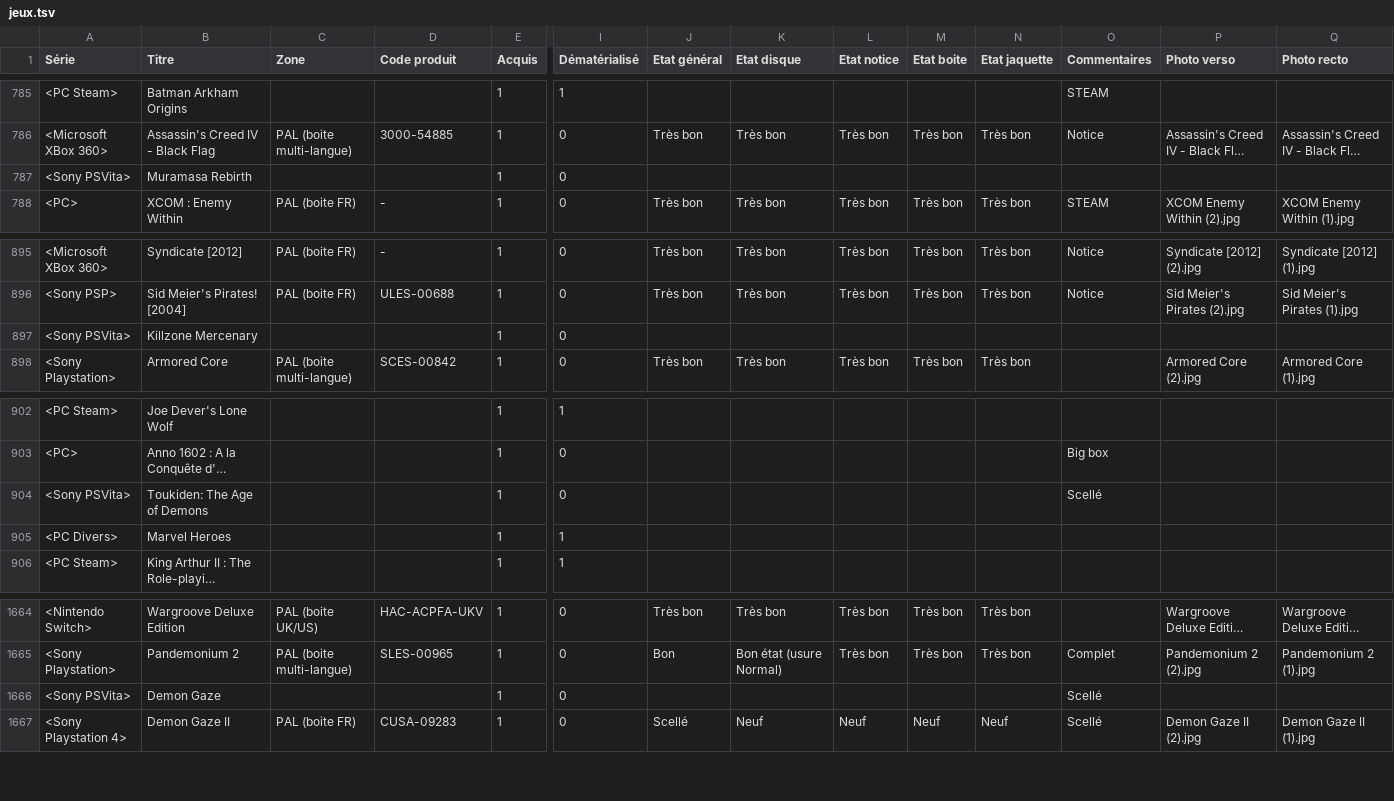
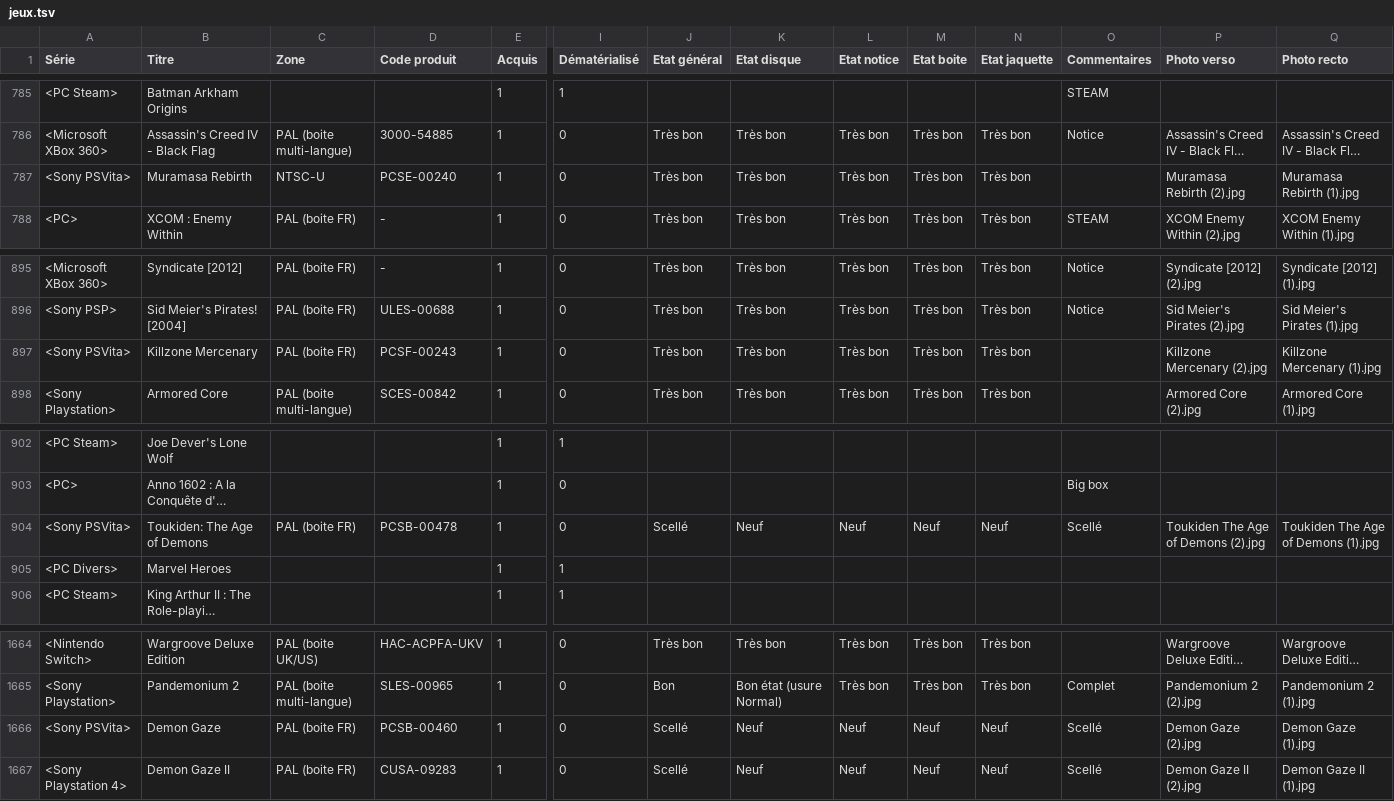
Before and after one commit to mbianchessi-gm/macollection, a TSV file: jeux.tsv, drawn as a sheet; only a part is shown, gaps mark what is left out; long unchanged cells end in …; the diff covers the shown part only; the diff names each change by its address in the sheet, - before the commit and + after, or states it on an @@ line.

```diff
--- a/jeux.tsv
+++ b/jeux.tsv
-C787 (Zone): (empty)
+C787 (Zone): NTSC-U
-D787 (Code produit): (empty)
+D787 (Code produit): PCSE-00240
-J787 (Etat général): (empty)
+J787 (Etat général): Très bon
-K787 (Etat disque): (empty)
+K787 (Etat disque): Très bon
-L787 (Etat notice): (empty)
+L787 (Etat notice): Très bon
-M787 (Etat boite): (empty)
+M787 (Etat boite): Très bon
-N787 (Etat jaquette): (empty)
+N787 (Etat jaquette): Très bon
-P787 (Photo verso): (empty)
+P787 (Photo verso): Muramasa Rebirth (2).jpg
-Q787 (Photo recto): (empty)
+Q787 (Photo recto): Muramasa Rebirth (1).jpg
-C897 (Zone): (empty)
+C897 (Zone): PAL (boite FR)
-D897 (Code produit): (empty)
+D897 (Code produit): PCSF-00243
-J897 (Etat général): (empty)
+J897 (Etat général): Très bon
-K897 (Etat disque): (empty)
+K897 (Etat disque): Très bon
-L897 (Etat notice): (empty)
+L897 (Etat notice): Très bon
-M897 (Etat boite): (empty)
+M897 (Etat boite): Très bon
-N897 (Etat jaquette): (empty)
+N897 (Etat jaquette): Très bon
-P897 (Photo verso): (empty)
+P897 (Photo verso): Killzone Mercenary (2).jpg
-Q897 (Photo recto): (empty)
+Q897 (Photo recto): Killzone Mercenary (1).jpg
-C904 (Zone): (empty)
+C904 (Zone): PAL (boite FR)
-D904 (Code produit): (empty)
+D904 (Code produit): PCSB-00478
-J904 (Etat général): (empty)
+J904 (Etat général): Scellé
-K904 (Etat disque): (empty)
+K904 (Etat disque): Neuf
-L904 (Etat notice): (empty)
+L904 (Etat notice): Neuf
-M904 (Etat boite): (empty)
+M904 (Etat boite): Neuf
-N904 (Etat jaquette): (empty)
+N904 (Etat jaquette): Neuf
-P904 (Photo verso): (empty)
+P904 (Photo verso): Toukiden The Age of Demons (2).jpg
-Q904 (Photo recto): (empty)
+Q904 (Photo recto): Toukiden The Age of Demons (1).jpg
-C1666 (Zone): (empty)
+C1666 (Zone): PAL (boite FR)
-D1666 (Code produit): (empty)
+D1666 (Code produit): PCSB-00460
-J1666 (Etat général): (empty)
+J1666 (Etat général): Scellé
-K1666 (Etat disque): (empty)
+K1666 (Etat disque): Neuf
-L1666 (Etat notice): (empty)
+L1666 (Etat notice): Neuf
-M1666 (Etat boite): (empty)
+M1666 (Etat boite): Neuf
-N1666 (Etat jaquette): (empty)
+N1666 (Etat jaquette): Neuf
-P1666 (Photo verso): (empty)
+P1666 (Photo verso): Demon Gaze (2).jpg
-Q1666 (Photo recto): (empty)
+Q1666 (Photo recto): Demon Gaze (1).jpg
```
Also changed, not shown: 2 added rows, 1 removed row and 57 edited cells elsewhere in this file, 26 other files.
